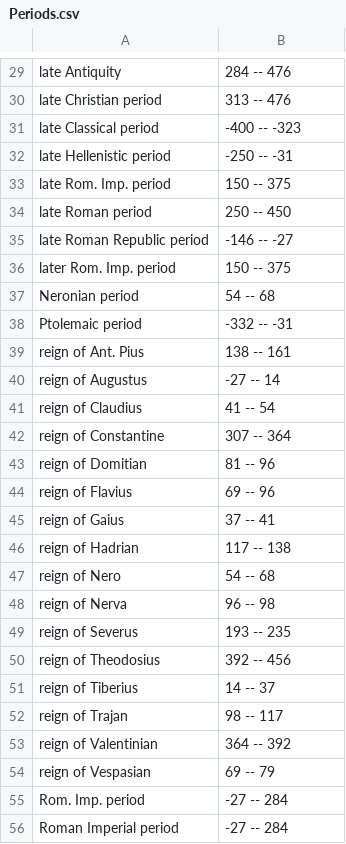
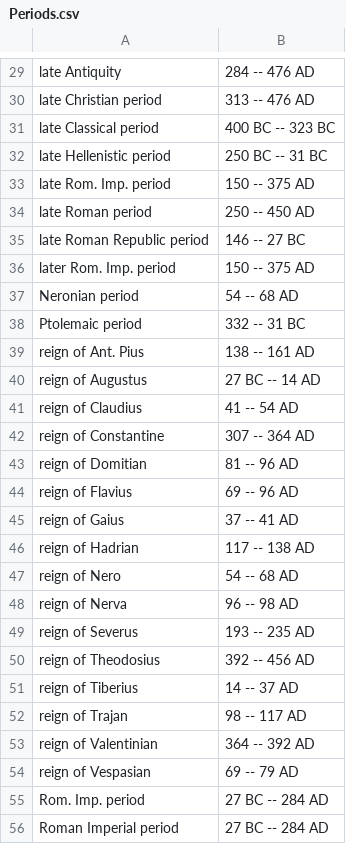
Before and after one commit to vedph/epicod, a CSV file: Epicod.Scraper.Packhum/Assets/Periods.csv, drawn as a sheet; only a part is shown, gaps mark what is left out; the diff covers the shown part only; the diff names each change by its address in the sheet, - before the commit and + after, or states it on an @@ line.

```diff
--- a/Epicod.Scraper.Packhum/Assets/Periods.csv
+++ b/Epicod.Scraper.Packhum/Assets/Periods.csv
-B29: 284 -- 476
+B29: 284 -- 476 AD
-B30: 313 -- 476
+B30: 313 -- 476 AD
-B31: -400 -- -323
+B31: 400 BC -- 323 BC
-B32: -250 -- -31
+B32: 250 BC -- 31 BC
-B33: 150 -- 375
+B33: 150 -- 375 AD
-B34: 250 -- 450
+B34: 250 -- 450 AD
-B35: -146 -- -27
+B35: 146 -- 27 BC
-B36: 150 -- 375
+B36: 150 -- 375 AD
-B37: 54 -- 68
+B37: 54 -- 68 AD
-B38: -332 -- -31
+B38: 332 -- 31 BC
-B39: 138 -- 161
+B39: 138 -- 161 AD
-B40: -27 -- 14
+B40: 27 BC -- 14 AD
-B41: 41 -- 54
+B41: 41 -- 54 AD
-B42: 307 -- 364
+B42: 307 -- 364 AD
-B43: 81 -- 96
+B43: 81 -- 96 AD
-B44: 69 -- 96
+B44: 69 -- 96 AD
-B45: 37 -- 41
+B45: 37 -- 41 AD
-B46: 117 -- 138
+B46: 117 -- 138 AD
-B47: 54 -- 68
+B47: 54 -- 68 AD
-B48: 96 -- 98
+B48: 96 -- 98 AD
-B49: 193 -- 235
+B49: 193 -- 235 AD
-B50: 392 -- 456
+B50: 392 -- 456 AD
-B51: 14 -- 37
+B51: 14 -- 37 AD
-B52: 98 -- 117
+B52: 98 -- 117 AD
-B53: 364 -- 392
+B53: 364 -- 392 AD
-B54: 69 -- 79
+B54: 69 -- 79 AD
-B55:B56: -27 -- 284
+B55:B56: 27 BC -- 284 AD
```
Also changed, not shown: 38 edited cells elsewhere in this file, 2 other files.
